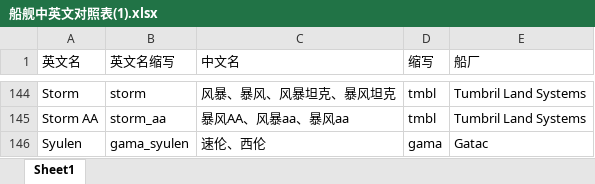
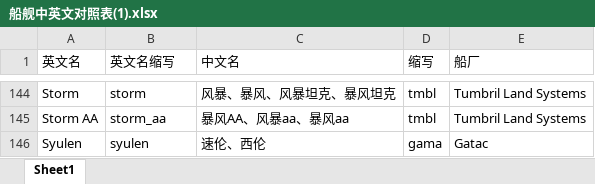
Before and after one commit to danty111/get_ptoto, an Excel workbook: my_project/my_html/templates/boat/船舰中英文对照表(1).xlsx, sheet Sheet1, drawn as a sheet; only a part is shown, gaps mark what is left out; values as stored, in another font and other column widths than the file's, no borders; the diff names each change by its address in the sheet, - before the commit and + after, or states it on an @@ line.

```diff
--- a/my_project/my_html/templates/boat/船舰中英文对照表(1).xlsx (sheet Sheet1)
+++ b/my_project/my_html/templates/boat/船舰中英文对照表(1).xlsx (sheet Sheet1)
-B146 (英文名缩写): gama_syulen
+B146 (英文名缩写): syulen
```
Also changed, not shown: 1 other file.
